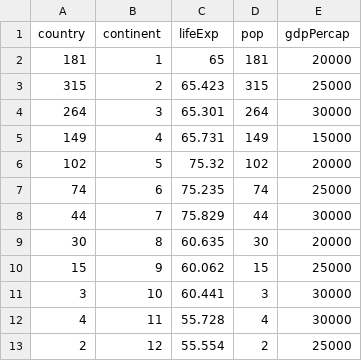
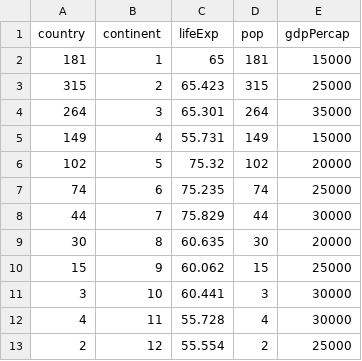
Before and after one commit to TejoramV/tejoramv.github.io-interactive-visualization, a CSV file: 4_ThreeNum.csv, drawn as a sheet.

Commit message:
Update 4_ThreeNum.csv

```diff
--- a/4_ThreeNum.csv
+++ b/4_ThreeNum.csv
@@ -1,6 +1,6 @@
 "country","continent","lifeExp","pop","gdpPercap"
-"181","1",65,181,20000
+"181","1",65,181,15000
 "315","2",65.423,315,25000
-"264","3",65.301,264,30000
-"149","4",65.731,149,15000
+"264","3",65.301,264,35000
+"149","4",55.731,149,15000
 "102","5",75.32,102,20000
```
